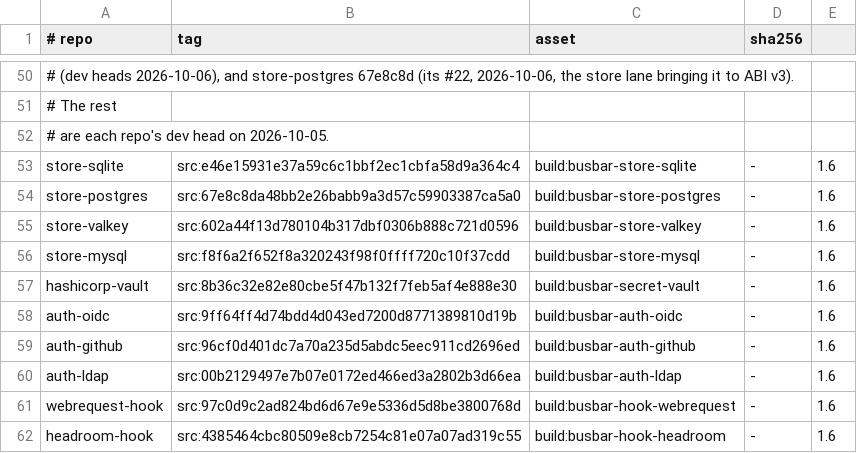
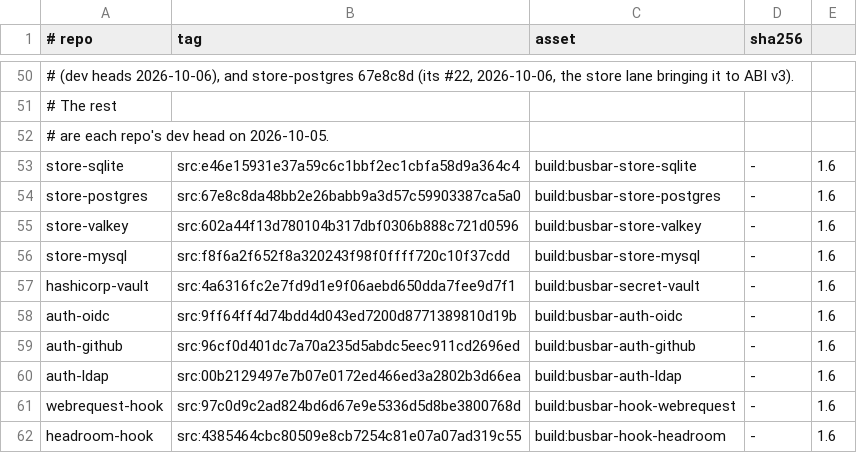
Before and after one commit to GetBusbar/busbar, a TSV file: testing/shadow-oracle/plugin-digests.tsv, drawn as a sheet; only a part is shown, gaps mark what is left out.

Commit message:
plugin-digests: hashicorp-vault builds from busbar-secret-vault dev 4a6316fc2e (secret contract ABI v2); 8b36c32e82 packs as secret v1, which this tree refuses ('ranges share no version'); its needs: [http] packs once #496 lands

```diff
--- a/testing/shadow-oracle/plugin-digests.tsv
+++ b/testing/shadow-oracle/plugin-digests.tsv
@@ -56,3 +56,3 @@ store-valkey	src:602a44f13d780104b317dbf0306b888c721d0596	build:busbar-store-val
 store-mysql	src:f8f6a2f652f8a320243f98f0ffff720c10f37cdd	build:busbar-store-mysql	-	1.6
-hashicorp-vault	src:8b36c32e82e80cbe5f47b132f7feb5af4e888e30	build:busbar-secret-vault	-	1.6
+hashicorp-vault	src:4a6316fc2e7fd9d1e9f06aebd650dda7fee9d7f1	build:busbar-secret-vault	-	1.6
 auth-oidc	src:9ff64ff4d74bdd4d043ed7200d8771389810d19b	build:busbar-auth-oidc	-	1.6
```
